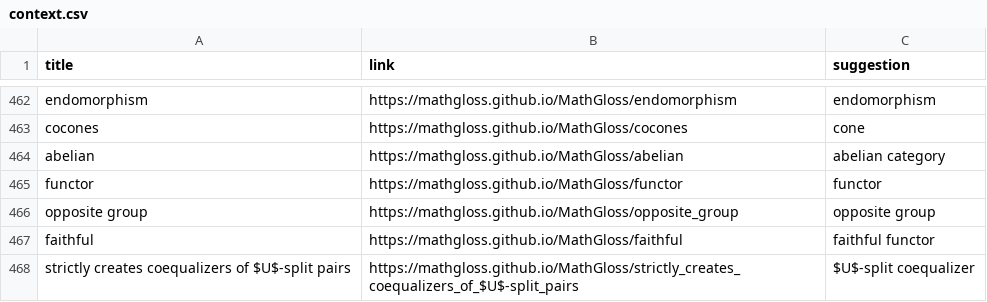
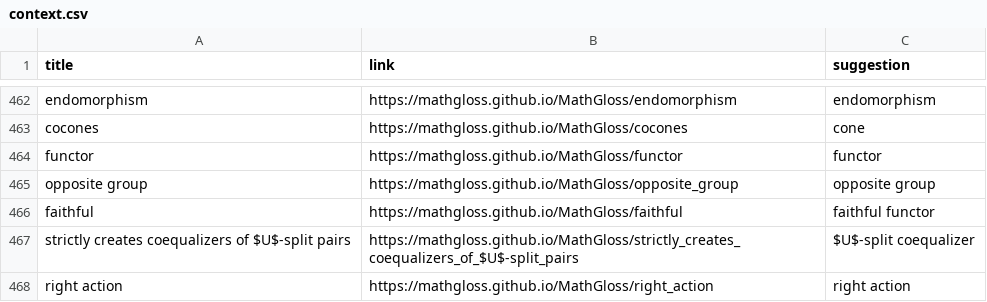
Before and after one commit to MathGloss/MathGloss, a CSV file: termlists/context.csv, drawn as a sheet; only a part is shown, gaps mark what is left out; the shorter side is filled out with more unchanged rows.

```diff
--- a/termlists/context.csv
+++ b/termlists/context.csv
@@ -463,3 +463,2 @@ endomorphism,https://mathgloss.github.io/MathGloss/endomorphism,endomorphism
 cocones,https://mathgloss.github.io/MathGloss/cocones,cone
-abelian,https://mathgloss.github.io/MathGloss/abelian,abelian category
 functor,https://mathgloss.github.io/MathGloss/functor,functor
```
Also changed, not shown: alignments/context_mappings.csv, 5 other files.
